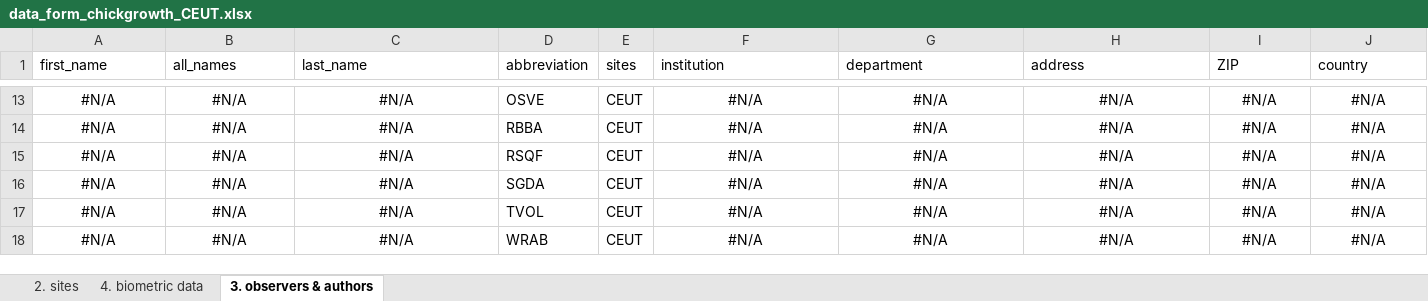
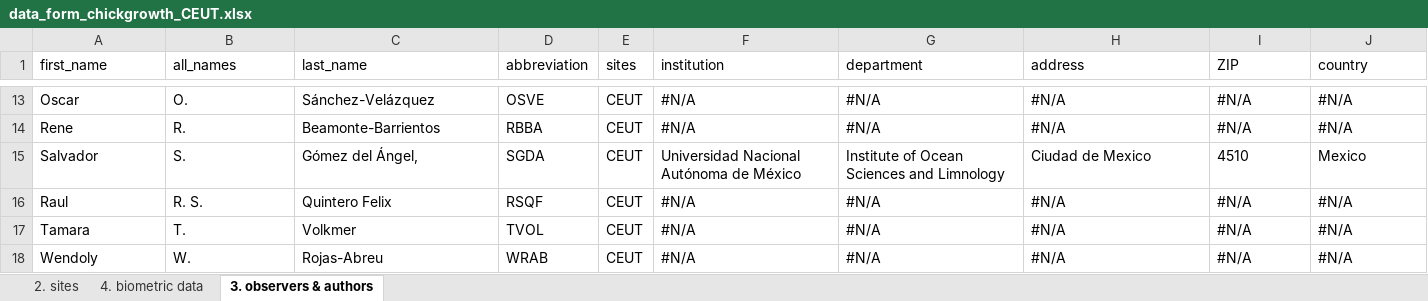
Before and after one commit to leberhartphillips/shorebird_chick_growth, an Excel workbook: data/data_form_chickgrowth_CEUT.xlsx, sheet 3. observers & authors, drawn as a sheet; only a part is shown, gaps mark what is left out; values as stored, in another font and other column widths than the file's, no borders; removed rows and columns are numbered as before the commit, all else as after; the diff covers the shown part only; the diff names each change by its address in the sheet, - before the commit and + after, or states it on an @@ line.

Commit message:
added observer details

```diff
--- a/data/data_form_chickgrowth_CEUT.xlsx (sheet 3. observers & authors)
+++ b/data/data_form_chickgrowth_CEUT.xlsx (sheet 3. observers & authors)
-A13:C14 alignment: center
+A13:C14 alignment: left
-A13 (first_name): #N/A
+A13 (first_name): Oscar
-B13 (all_names): #N/A
+B13 (all_names): O.
-C13 (last_name): #N/A
+C13 (last_name): Sánchez-Velázquez
-F13:J14 alignment: center
+F13:J14 alignment: left
-A14 (first_name): #N/A
+A14 (first_name): Rene
-B14 (all_names): #N/A
+B14 (all_names): R.
-C14 (last_name): #N/A
+C14 (last_name): Beamonte-Barrientos
+row 15: Salvador | S. | Gómez del Ángel, | SGDA | CEUT | Universidad Nacional Autónoma de México | Institute of Ocean Sciences and Limnology | Ciudad de Mexico | 4510 | Mexico
-A16 (first_name): #N/A
+A16 (first_name): Raul
-A16:C16 alignment: center
+A16:C16 alignment: left
-B16 (all_names): #N/A
+B16 (all_names): R. S.
-C16 (last_name): #N/A
+C16 (last_name): Quintero Felix
-F16:J16 alignment: center
+F16:J16 alignment: left
-row 16: #N/A | #N/A | #N/A | SGDA | CEUT | #N/A | #N/A | #N/A | #N/A | #N/A
-A17 (first_name): #N/A
+A17 (first_name): Tamara
-A17:C18 alignment: center
+A17:C18 alignment: left
-B17 (all_names): #N/A
+B17 (all_names): T.
-C17 (last_name): #N/A
+C17 (last_name): Volkmer
-F17:J18 alignment: center
+F17:J18 alignment: left
-A18 (first_name): #N/A
+A18 (first_name): Wendoly
-B18 (all_names): #N/A
+B18 (all_names): W.
-C18 (last_name): #N/A
+C18 (last_name): Rojas-Abreu
```
Also changed, not shown: 5 added rows, 5 removed rows, 16 edited cells and cell formats elsewhere in this sheet.
